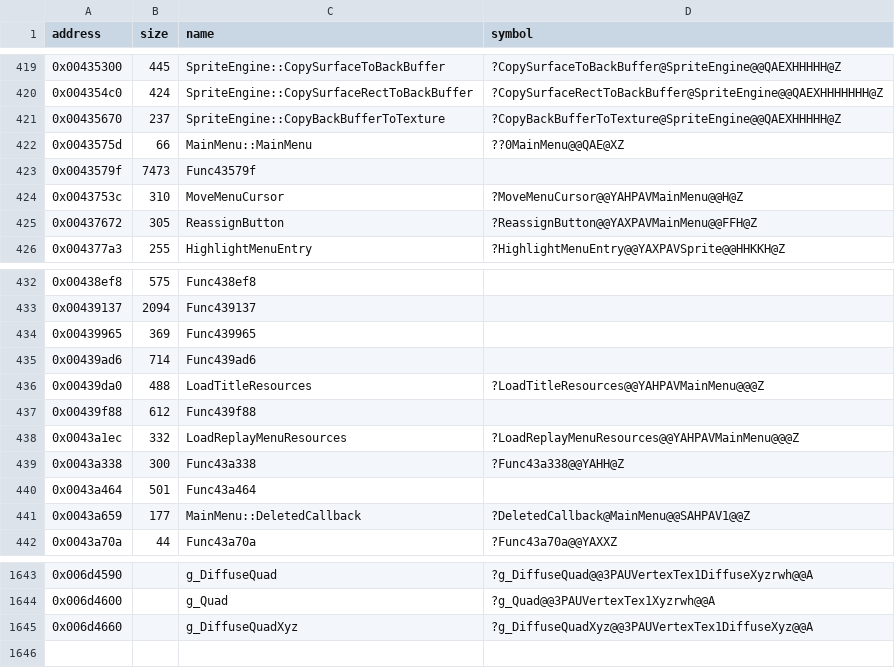
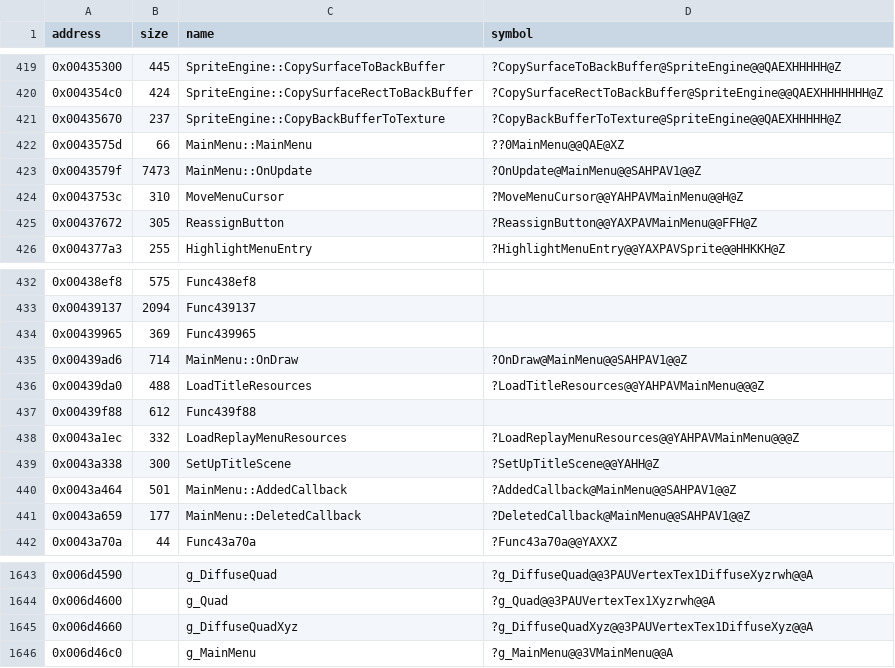
Before and after one commit to Cirno-Labs/th06, a CSV file: config/symbols.csv, drawn as a sheet; only a part is shown, gaps mark what is left out.

Commit message:
Decompile SetUpTitleScene (0x43a338)

```diff
--- a/config/symbols.csv
+++ b/config/symbols.csv
@@ -422,3 +422,3 @@ address,size,name,symbol
 0x0043575d,66,MainMenu::MainMenu,??0MainMenu@@QAE@XZ
-0x0043579f,7473,Func43579f,
+0x0043579f,7473,MainMenu::OnUpdate,?OnUpdate@MainMenu@@SAHPAV1@@Z
 0x0043753c,310,MoveMenuCursor,?MoveMenuCursor@@YAHPAVMainMenu@@H@Z
@@ -434,3 +434,3 @@ address,size,name,symbol
 0x00439965,369,Func439965,
-0x00439ad6,714,Func439ad6,
+0x00439ad6,714,MainMenu::OnDraw,?OnDraw@MainMenu@@SAHPAV1@@Z
 0x00439da0,488,LoadTitleResources,?LoadTitleResources@@YAHPAVMainMenu@@@Z
@@ -438,4 +438,4 @@ address,size,name,symbol
 0x0043a1ec,332,LoadReplayMenuResources,?LoadReplayMenuResources@@YAHPAVMainMenu@@@Z
-0x0043a338,300,Func43a338,?Func43a338@@YAHH@Z
-0x0043a464,501,Func43a464,
+0x0043a338,300,SetUpTitleScene,?SetUpTitleScene@@YAHH@Z
+0x0043a464,501,MainMenu::AddedCallback,?AddedCallback@MainMenu@@SAHPAV1@@Z
 0x0043a659,177,MainMenu::DeletedCallback,?DeletedCallback@MainMenu@@SAHPAV1@@Z
@@ -1645 +1645,2 @@ address,size,name,symbol
 0x006d4660,,g_DiffuseQuadXyz,?g_DiffuseQuadXyz@@3PAUVertexTex1DiffuseXyz@@A
+0x006d46c0,,g_MainMenu,?g_MainMenu@@3VMainMenu@@A
```
Also changed, not shown: 5 other files.
